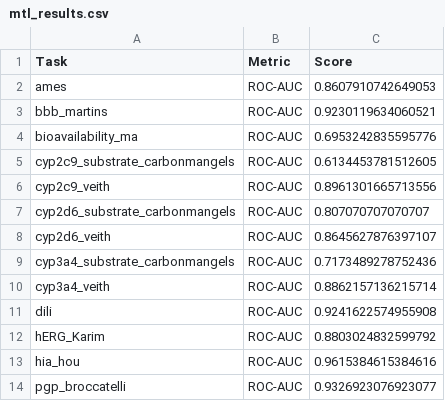
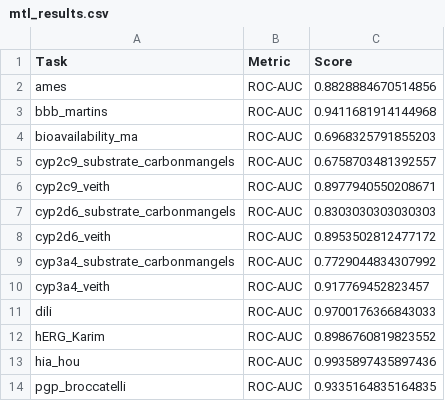
Before and after one commit to FBI223/ADMET_MULTI_TASK_LEARNING, a CSV file: Multi-task ADMET (Quantum + MTL)/MTL/outputs_mtl/mtl_results.csv, drawn as a sheet.

```diff
--- a/Multi-task ADMET (Quantum + MTL)/MTL/outputs_mtl/mtl_results.csv
+++ b/Multi-task ADMET (Quantum + MTL)/MTL/outputs_mtl/mtl_results.csv
@@ -1,14 +1,14 @@
 Task,Metric,Score
-ames,ROC-AUC,0.8607910742649053
-bbb_martins,ROC-AUC,0.9230119634060521
-bioavailability_ma,ROC-AUC,0.6953242835595776
-cyp2c9_substrate_carbonmangels,ROC-AUC,0.6134453781512605
-cyp2c9_veith,ROC-AUC,0.8961301665713556
-cyp2d6_substrate_carbonmangels,ROC-AUC,0.807070707070707
-cyp2d6_veith,ROC-AUC,0.8645627876397107
-cyp3a4_substrate_carbonmangels,ROC-AUC,0.7173489278752436
-cyp3a4_veith,ROC-AUC,0.8862157136215714
-dili,ROC-AUC,0.9241622574955908
-hERG_Karim,ROC-AUC,0.8803024832599792
-hia_hou,ROC-AUC,0.9615384615384616
-pgp_broccatelli,ROC-AUC,0.9326923076923077
+ames,ROC-AUC,0.8828884670514856
+bbb_martins,ROC-AUC,0.9411681914144968
+bioavailability_ma,ROC-AUC,0.6968325791855203
+cyp2c9_substrate_carbonmangels,ROC-AUC,0.6758703481392557
+cyp2c9_veith,ROC-AUC,0.8977940550208671
+cyp2d6_substrate_carbonmangels,ROC-AUC,0.8303030303030303
+cyp2d6_veith,ROC-AUC,0.8953502812477172
+cyp3a4_substrate_carbonmangels,ROC-AUC,0.7729044834307992
+cyp3a4_veith,ROC-AUC,0.917769452823457
+dili,ROC-AUC,0.9700176366843033
+hERG_Karim,ROC-AUC,0.8986760819823552
+hia_hou,ROC-AUC,0.9935897435897436
+pgp_broccatelli,ROC-AUC,0.9335164835164835
```
Also changed, not shown: Multi-task ADMET (Quantum + MTL)/MTL/outputs_stl/stl_results.csv, 41 other files.
